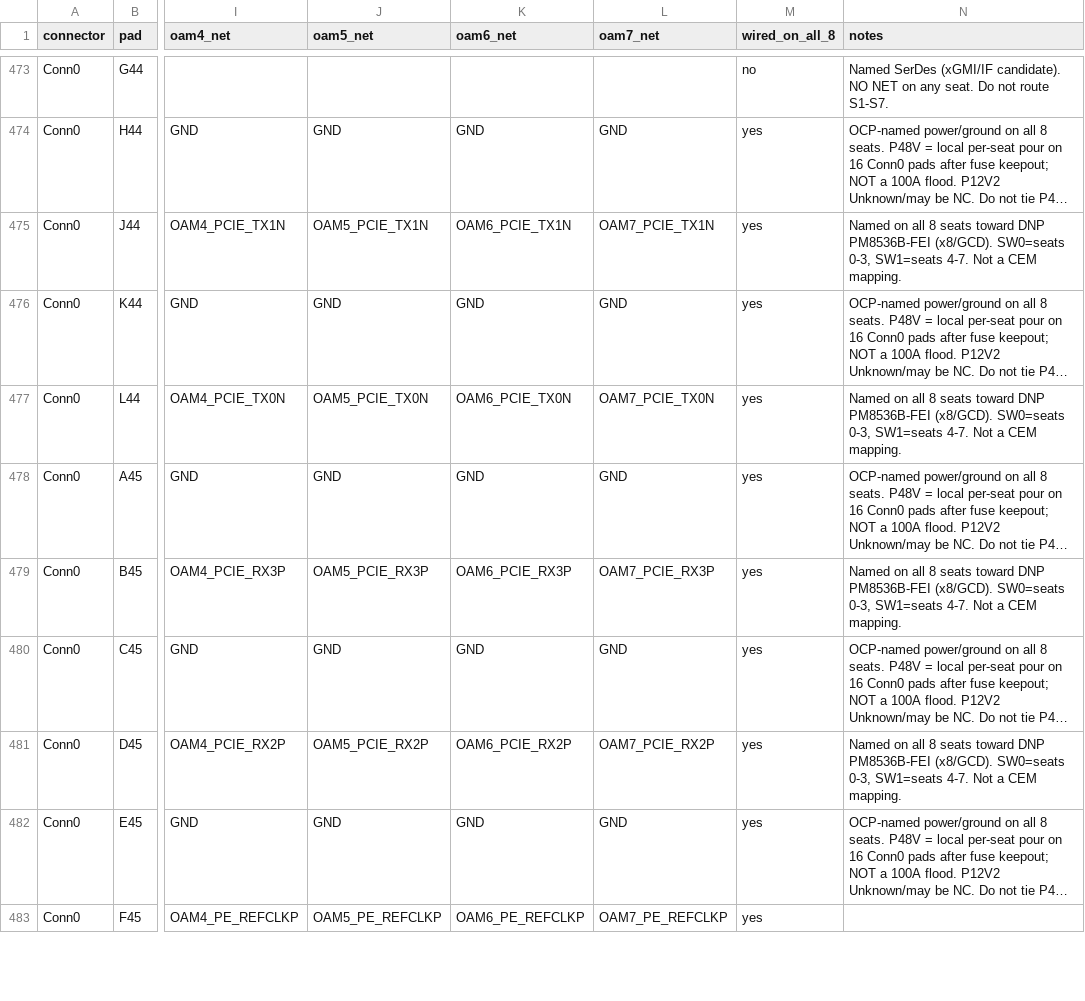
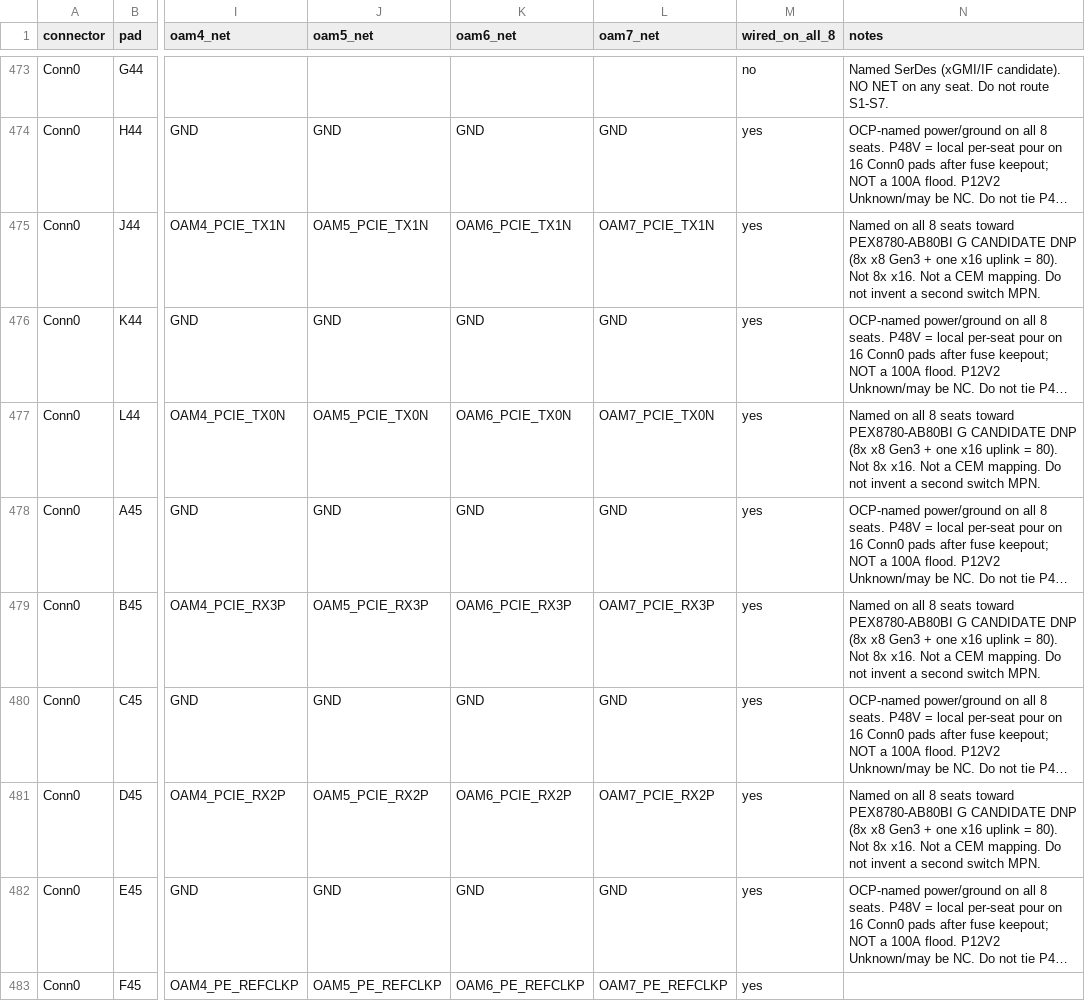
Before and after one commit to zivzancoeli-commits/Open-MI250X-Carrier-DUPLICATE, a CSV file: Generated_Project/Rev3_8Seat_PCBWay_Chassis_v1/netlist/v10_pad_classification.csv, drawn as a sheet; only a part is shown, gaps mark what is left out; long unchanged cells end in …; the diff covers the shown part only; the diff names each change by its address in the sheet, - before the commit and + after, or states it on an @@ line.

```diff
--- a/Generated_Project/Rev3_8Seat_PCBWay_Chassis_v1/netlist/v10_pad_classification.csv
+++ b/Generated_Project/Rev3_8Seat_PCBWay_Chassis_v1/netlist/v10_pad_classification.csv
-N475 (notes): …seats toward DNP PM8536B-FEI (x8/GCD). SW0=seats 0-3, SW1=seats 4-7. Not a CEM mapping.
+N475 (notes): …seats toward PEX8780-AB80BI G CANDIDATE DNP (8x x8 Gen3 + one x16 uplink = 80). Not 8x x16. Not a CEM mapping. Do not invent a second switch MPN.
-N477 (notes): …seats toward DNP PM8536B-FEI (x8/GCD). SW0=seats 0-3, SW1=seats 4-7. Not a CEM mapping.
+N477 (notes): …seats toward PEX8780-AB80BI G CANDIDATE DNP (8x x8 Gen3 + one x16 uplink = 80). Not 8x x16. Not a CEM mapping. Do not invent a second switch MPN.
-N479 (notes): …seats toward DNP PM8536B-FEI (x8/GCD). SW0=seats 0-3, SW1=seats 4-7. Not a CEM mapping.
+N479 (notes): …seats toward PEX8780-AB80BI G CANDIDATE DNP (8x x8 Gen3 + one x16 uplink = 80). Not 8x x16. Not a CEM mapping. Do not invent a second switch MPN.
-N481 (notes): …seats toward DNP PM8536B-FEI (x8/GCD). SW0=seats 0-3, SW1=seats 4-7. Not a CEM mapping.
+N481 (notes): …seats toward PEX8780-AB80BI G CANDIDATE DNP (8x x8 Gen3 + one x16 uplink = 80). Not 8x x16. Not a CEM mapping. Do not invent a second switch MPN.
```
Also changed, not shown: 60 edited cells elsewhere in this file, 30 other files.
